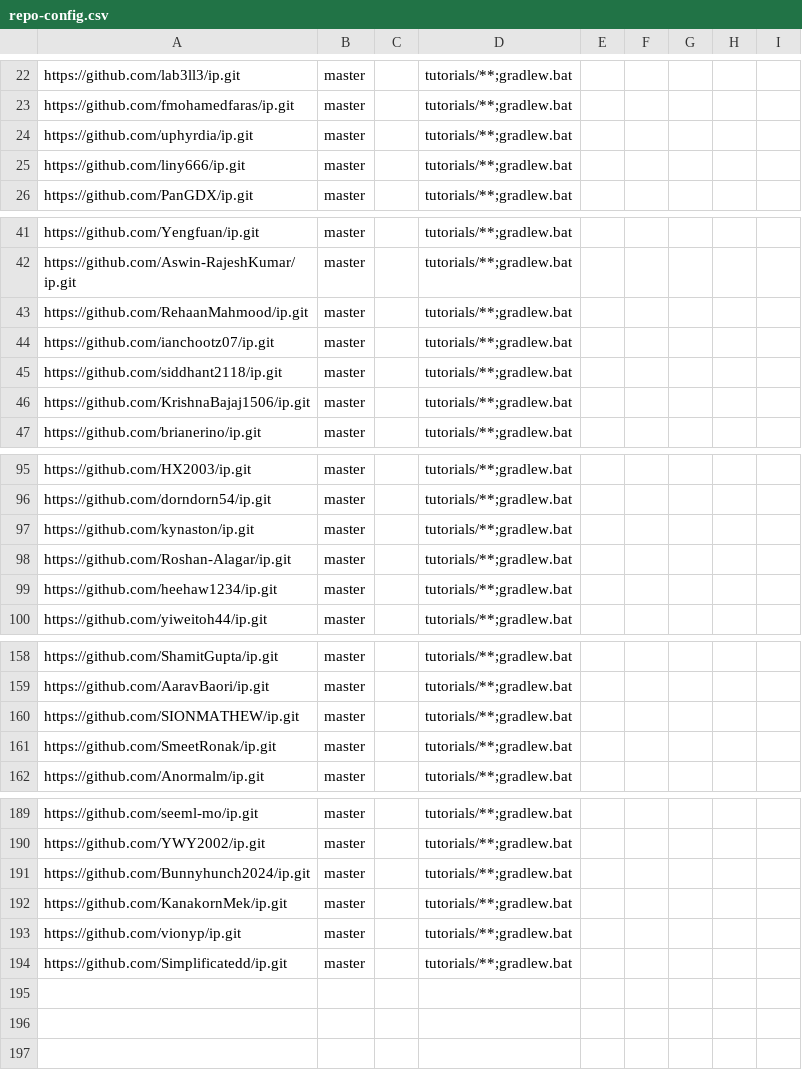
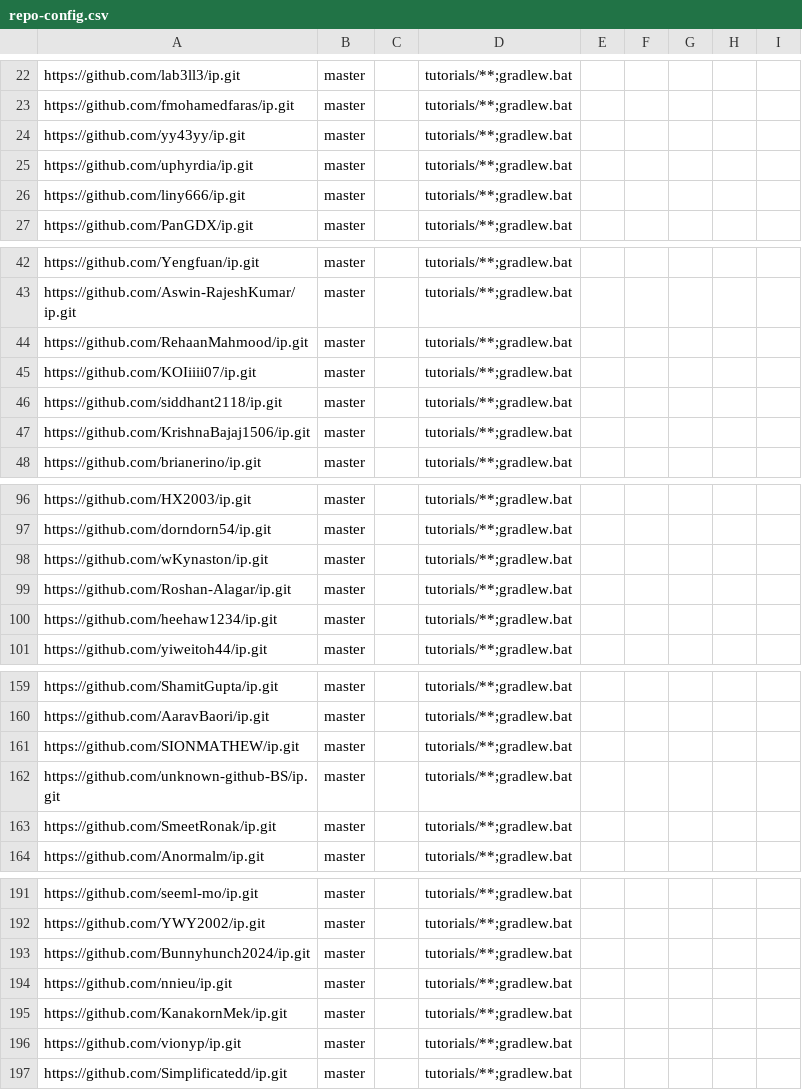
Before and after one commit to NUS-CS2113-AY2526-S2/ip-dashboard, a CSV file: config/repo-config.csv, drawn as a sheet; only a part is shown, gaps mark what is left out.

```diff
--- a/config/repo-config.csv
+++ b/config/repo-config.csv
@@ -23,2 +23,3 @@ https://github.com/lab3ll3/ip.git,master,,tutorials/**;gradlew.bat,,,,,
 https://github.com/fmohamedfaras/ip.git,master,,tutorials/**;gradlew.bat,,,,,
+https://github.com/yy43yy/ip.git,master,,tutorials/**;gradlew.bat,,,,,
 https://github.com/uphyrdia/ip.git,master,,tutorials/**;gradlew.bat,,,,,
@@ -43,3 +44,3 @@ https://github.com/Aswin-RajeshKumar/ip.git,master,,tutorials/**;gradlew.bat,,,,
 https://github.com/RehaanMahmood/ip.git,master,,tutorials/**;gradlew.bat,,,,,
-https://github.com/ianchootz07/ip.git,master,,tutorials/**;gradlew.bat,,,,,
+https://github.com/KOIiiii07/ip.git,master,,tutorials/**;gradlew.bat,,,,,
 https://github.com/siddhant2118/ip.git,master,,tutorials/**;gradlew.bat,,,,,
@@ -96,3 +97,3 @@ https://github.com/HX2003/ip.git,master,,tutorials/**;gradlew.bat,,,,,
 https://github.com/dorndorn54/ip.git,master,,tutorials/**;gradlew.bat,,,,,
-https://github.com/kynaston/ip.git,master,,tutorials/**;gradlew.bat,,,,,
+https://github.com/wKynaston/ip.git,master,,tutorials/**;gradlew.bat,,,,,
 https://github.com/Roshan-Alagar/ip.git,master,,tutorials/**;gradlew.bat,,,,,
@@ -160,2 +161,3 @@ https://github.com/AaravBaori/ip.git,master,,tutorials/**;gradlew.bat,,,,,
 https://github.com/SIONMATHEW/ip.git,master,,tutorials/**;gradlew.bat,,,,,
+https://github.com/unknown-github-BS/ip.git,master,,tutorials/**;gradlew.bat,,,,,
 https://github.com/SmeetRonak/ip.git,master,,tutorials/**;gradlew.bat,,,,,
@@ -191,2 +193,3 @@ https://github.com/YWY2002/ip.git,master,,tutorials/**;gradlew.bat,,,,,
 https://github.com/Bunnyhunch2024/ip.git,master,,tutorials/**;gradlew.bat,,,,,
+https://github.com/nnieu/ip.git,master,,tutorials/**;gradlew.bat,,,,,
 https://github.com/KanakornMek/ip.git,master,,tutorials/**;gradlew.bat,,,,,
```
Also changed, not shown: config/author-config.csv.
